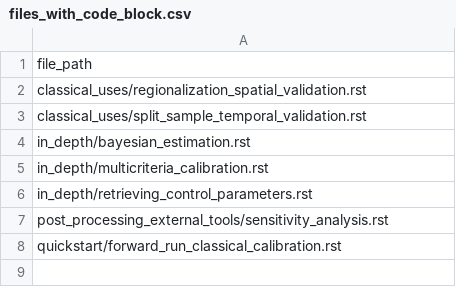
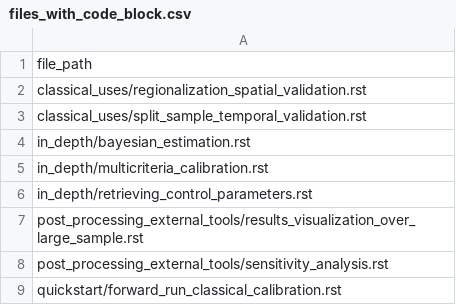
Before and after one commit to DassHydro/smash, a CSV file: doc/source/user_guide/files_with_code_block.csv, drawn as a sheet; the diff names each change by its address in the sheet, - before the commit and + after, or states it on an @@ line.

Commit message:
DOC: add tuto for large sample simulation (#384)
* large data sample

* results visualization of large smaple data tutorial

* Tutorial on large data sample

* Tutorial on large data sample

* Finished review PR

* Fix os import missing

---------

Co-authored-by: Ahmad Akhtari <aakhtari@pac-ax-17006.inra.local>
Co-authored-by: ngo-nghi-truyen.huynh <ngo-nghi-truyen.huynh@inrae.fr>

```diff
--- a/doc/source/user_guide/files_with_code_block.csv
+++ b/doc/source/user_guide/files_with_code_block.csv
+row 7: post_processing_external_tools/results_visualization_over_large_sample.rst
```
Also changed, not shown: 7 other files.
